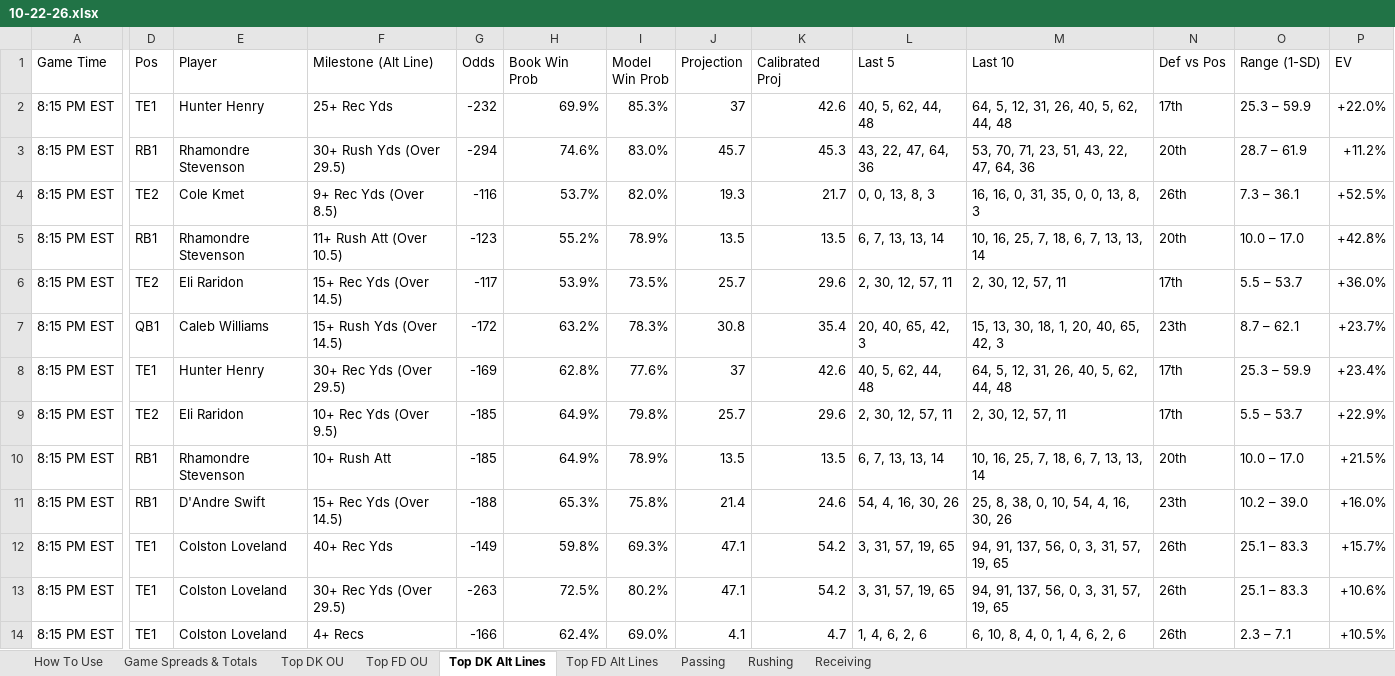
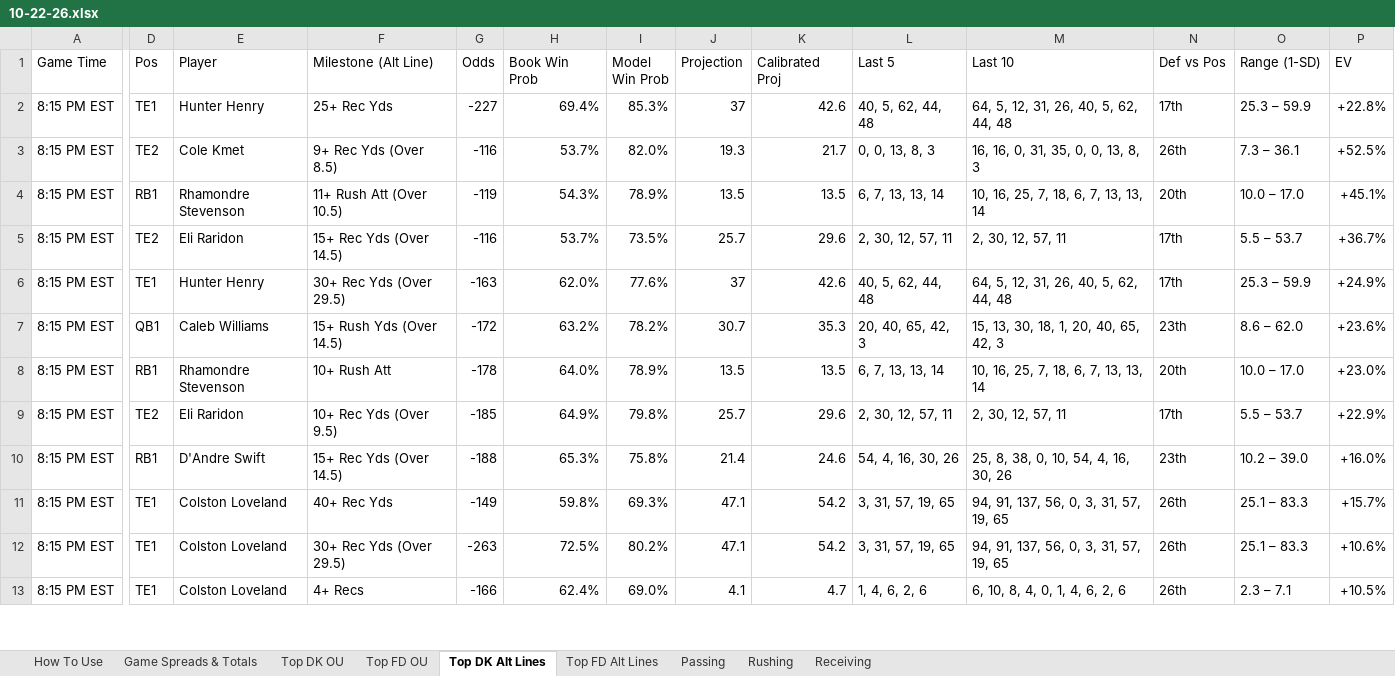
Before and after one commit to RhettTitus/nfl-dashboard, an Excel workbook: data/10-22-26.xlsx, sheet Top DK Alt Lines, drawn as a sheet; only a part is shown, gaps mark what is left out; values as stored, in another font and other column widths than the file's, no cell formats; removed rows and columns are numbered as before the commit, all else as after; rows hold the shown columns only; the diff covers the shown part only; the diff names each change by its address in the sheet, - before the commit and + after, or states it on an @@ line.

```diff
--- a/data/10-22-26.xlsx (sheet Top DK Alt Lines)
+++ b/data/10-22-26.xlsx (sheet Top DK Alt Lines)
-G2 (Odds): -232
+G2 (Odds): -227
-H2 (Book Win Prob): 69.9%
+H2 (Book Win Prob): 69.4%
-P2 (EV): +22.0%
+P2 (EV): +22.8%
-row 3: 8:15 PM EST | RB1 | Rhamondre Stevenson | 30+ Rush Yds (Over 29.5) | -294 | 74.6% | 83.0% | 45.7 | 45.3 | 43, 22, 47, 64, 36 | 53, 70, 71, 23, 51, 43, 22, 47, 64, 36 | 20th | 28.7 – 61.9 | +11.2%
-G4 (Odds): -123
+G4 (Odds): -119
-H4 (Book Win Prob): 55.2%
+H4 (Book Win Prob): 54.3%
-P4 (EV): +42.8%
+P4 (EV): +45.1%
-G5 (Odds): -117
+G5 (Odds): -116
-H5 (Book Win Prob): 53.9%
+H5 (Book Win Prob): 53.7%
-P5 (EV): +36.0%
+P5 (EV): +36.7%
+row 6: 8:15 PM EST | TE1 | Hunter Henry | 30+ Rec Yds (Over 29.5) | -163 | 62.0% | 77.6% | 37 | 42.6 | 40, 5, 62, 44, 48 | 64, 5, 12, 31, 26, 40, 5, 62, 44, 48 | 17th | 25.3 – 59.9 | +24.9%
-I7 (Model Win Prob): 78.3%
+I7 (Model Win Prob): 78.2%
-J7 (Projection): 30.8
+J7 (Projection): 30.7
-K7 (Calibrated Proj): 35.4
+K7 (Calibrated Proj): 35.3
-O7 (Range (1-SD)): 8.7 – 62.1
+O7 (Range (1-SD)): 8.6 – 62.0
-P7 (EV): +23.7%
+P7 (EV): +23.6%
-D8 (Pos): TE1
+D8 (Pos): RB1
-E8 (Player): Hunter Henry
+E8 (Player): Rhamondre Stevenson
-F8 (Milestone (Alt Line)): 30+ Rec Yds (Over 29.5)
+F8 (Milestone (Alt Line)): 10+ Rush Att
-G8 (Odds): -169
+G8 (Odds): -178
-H8 (Book Win Prob): 62.8%
+H8 (Book Win Prob): 64.0%
-I8 (Model Win Prob): 77.6%
+I8 (Model Win Prob): 78.9%
-J8 (Projection): 37
+J8 (Projection): 13.5
-K8 (Calibrated Proj): 42.6
+K8 (Calibrated Proj): 13.5
-L8 (Last 5): 40, 5, 62, 44, 48
+L8 (Last 5): 6, 7, 13, 13, 14
-M8 (Last 10): 64, 5, 12, 31, 26, 40, 5, 62, 44, 48
+M8 (Last 10): 10, 16, 25, 7, 18, 6, 7, 13, 13, 14
-N8 (Def vs Pos): 17th
+N8 (Def vs Pos): 20th
-O8 (Range (1-SD)): 25.3 – 59.9
+O8 (Range (1-SD)): 10.0 – 17.0
-P8 (EV): +23.4%
+P8 (EV): +23.0%
-row 10: 8:15 PM EST | RB1 | Rhamondre Stevenson | 10+ Rush Att | -185 | 64.9% | 78.9% | 13.5 | 13.5 | 6, 7, 13, 13, 14 | 10, 16, 25, 7, 18, 6, 7, 13, 13, 14 | 20th | 10.0 – 17.0 | +21.5%
```
Also changed, not shown: 13 added rows, 12 removed rows and 176 edited cells elsewhere in this sheet, sheet Top FD Alt Lines, sheet Top DK OU, sheet Top FD OU, sheet Receiving, sheet Rushing, sheet Passing, 1 more sheet, cell formats, data/SEASON_2026_PLAYER_PROFILES.xlsx.
